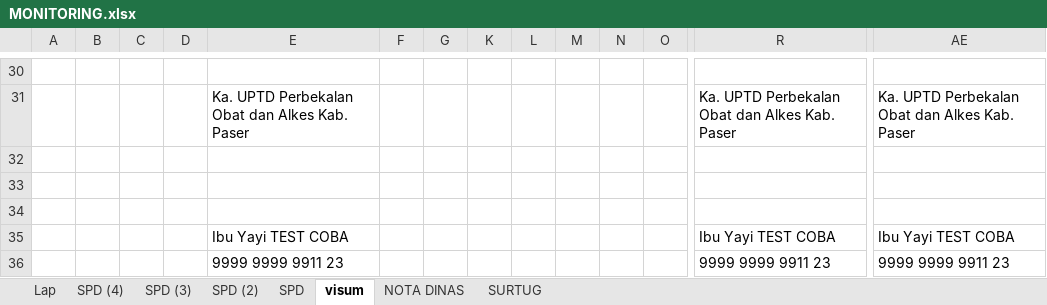
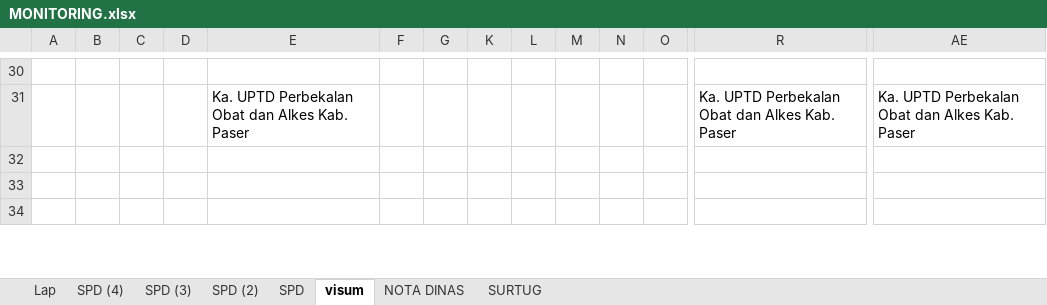
Before and after one commit to imamahmadf/electron, an Excel workbook: server/assets/MONITORING.xlsx, sheet visum, drawn as a sheet; only a part is shown, gaps mark what is left out; values as stored, in another font and other column widths than the file's, no cell formats; removed rows and columns are numbered as before the commit, all else as after; rows hold the shown columns only; the diff covers the shown part only; the diff names each change by its address in the sheet, - before the commit and + after, or states it on an @@ line.

```diff
--- a/server/assets/MONITORING.xlsx (sheet visum)
+++ b/server/assets/MONITORING.xlsx (sheet visum)
-row 35:  |  |  |  | Ibu Yayi TEST COBA |  |  |  |  |  |  |  | Ibu Yayi TEST COBA | Ibu Yayi TEST COBA
-row 36:  |  |  |  | 9999 9999 9911 23 |  |  |  |  |  |  |  | 9999 9999 9911 23 | 9999 9999 9911 23
```
Also changed, not shown: 6 added rows, 4 removed rows and 32 edited cells elsewhere in this sheet, sheet Lap, sheet SPD (3), sheet SPD (4), sheet SPD (2), sheet SPD, sheet SURTUG, 1 more sheet, cell formats, charts or pictures, server/assets/DISTRIBUSI.xlsx, server/assets/KWITANSI DIS.xlsx, 19 other files.
